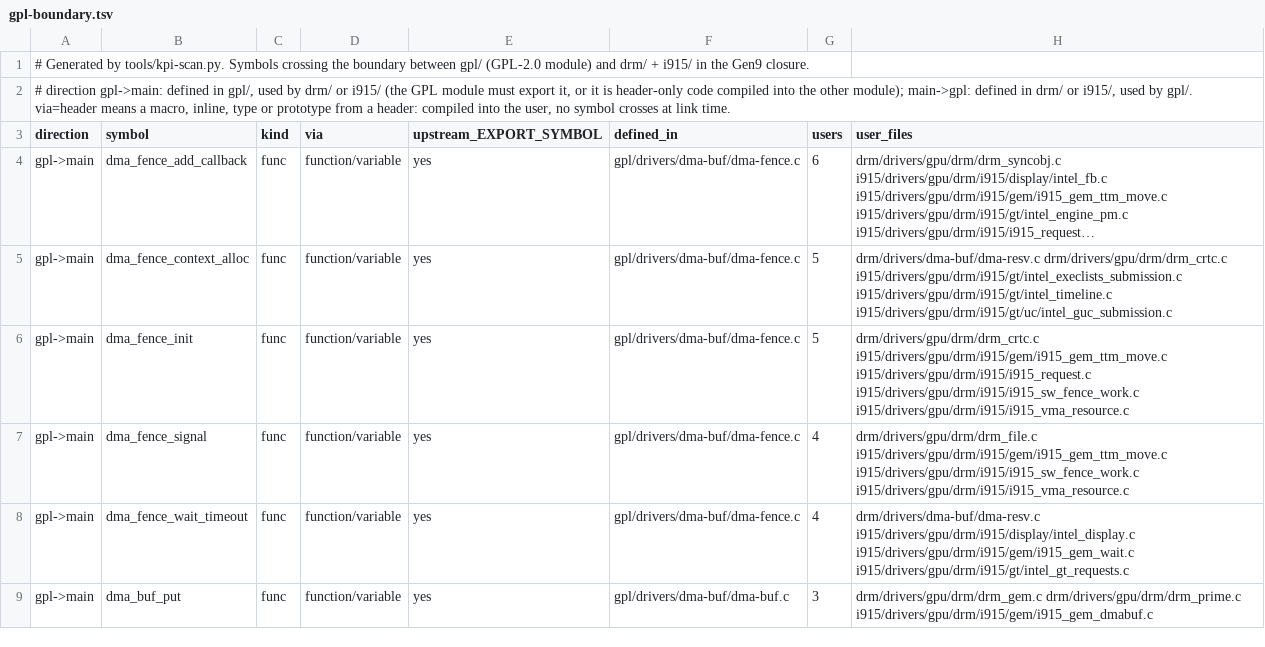
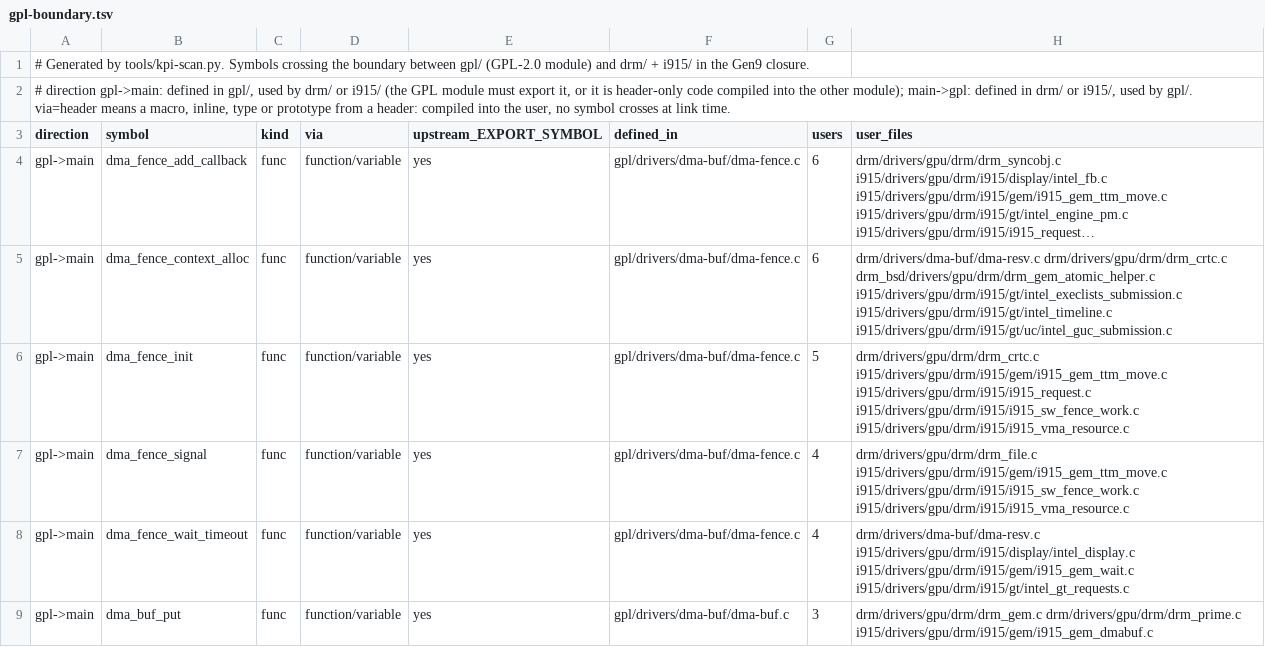
Before and after one commit to ArcoNightshade/psi915, a TSV file: tools/gpl-boundary.tsv, drawn as a sheet; only a part is shown; long unchanged cells end in …; the diff covers the shown part only; the diff names each change by its address in the sheet, - before the commit and + after, or states it on an @@ line.

```diff
--- a/tools/gpl-boundary.tsv
+++ b/tools/gpl-boundary.tsv
-G5 (users): 5
+G5 (users): 6
-H5 (user_files): drm/drivers/dma-buf/dma-resv.c drm/drivers/gpu/drm/drm_crtc.c i915/drivers/gpu/drm/i915/gt/intel_execlists_submission.c i915/drivers/gpu/drm/i915/gt/intel_timeline.c…
+H5 (user_files): drm/drivers/dma-buf/dma-resv.c drm/drivers/gpu/drm/drm_crtc.c drm_bsd/drivers/gpu/drm/drm_gem_atomic_helper.c i915/drivers/gpu/drm/i915/gt/intel_execlists_submission.c i915/drivers/gpu/drm/i915/gt/intel_timeline.c…
```
Also changed, not shown: 4 added rows, 16 removed rows and 2 edited cells elsewhere in this file, tools/gpl-headers.tsv, tools/kpi-config-usage.tsv, 7 other files.
